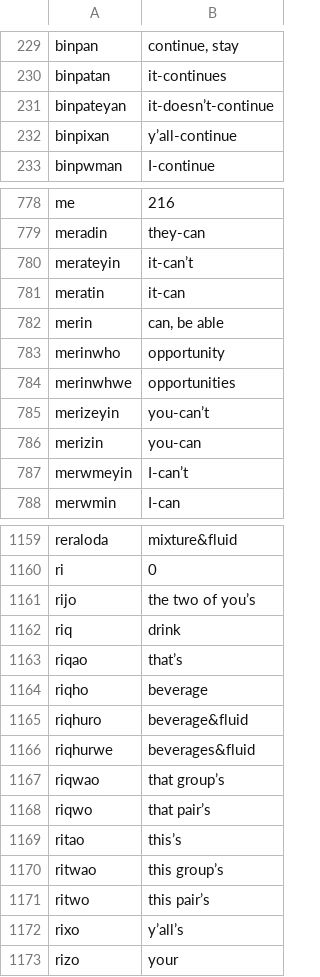
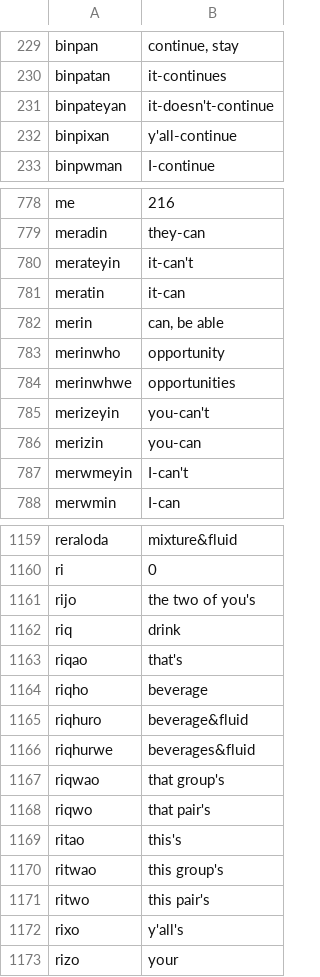
Before and after one commit to 7max18/Puflantu, a CSV file: root_words.csv, drawn as a sheet; only a part is shown, gaps mark what is left out; the diff covers the shown part only.

Commit message:
Better parsing, translation

```diff
--- a/root_words.csv
+++ b/root_words.csv
@@ -230,4 +230,4 @@ binpan,"continue, stay"
 binpatan,it-continues
-binpateyan,it-doesn’t-continue
-binpixan,y’all-continue
+binpateyan,it-doesn't-continue
+binpixan,y'all-continue
 binpwman,I-continue
@@ -779,3 +779,3 @@ me,216
 meradin,they-can
-merateyin,it-can’t
+merateyin,it-can't
 meratin,it-can
@@ -784,5 +784,5 @@ merinwho,opportunity
 merinwhwe,opportunities
-merizeyin,you-can’t
+merizeyin,you-can't
 merizin,you-can
-merwmeyin,I-can’t
+merwmeyin,I-can't
 merwmin,I-can
@@ -1160,5 +1160,5 @@ reraloda,mixture&fluid
 ri,0
-rijo,the two of you’s
+rijo,the two of you's
 riq,drink
-riqao,that’s
+riqao,that's
 riqho,beverage
@@ -1166,8 +1166,8 @@ riqhuro,beverage&fluid
 riqhurwe,beverages&fluid
-riqwao,that group’s
-riqwo,that pair’s
-ritao,this’s
-ritwao,this group’s
-ritwo,this pair’s
-rixo,y’all’s
+riqwao,that group's
+riqwo,that pair's
+ritao,this's
+ritwao,this group's
+ritwo,this pair's
+rixo,y'all's
 rizo,your
```
Also changed, not shown: 29 edited cells elsewhere in this file, 2 other files.
